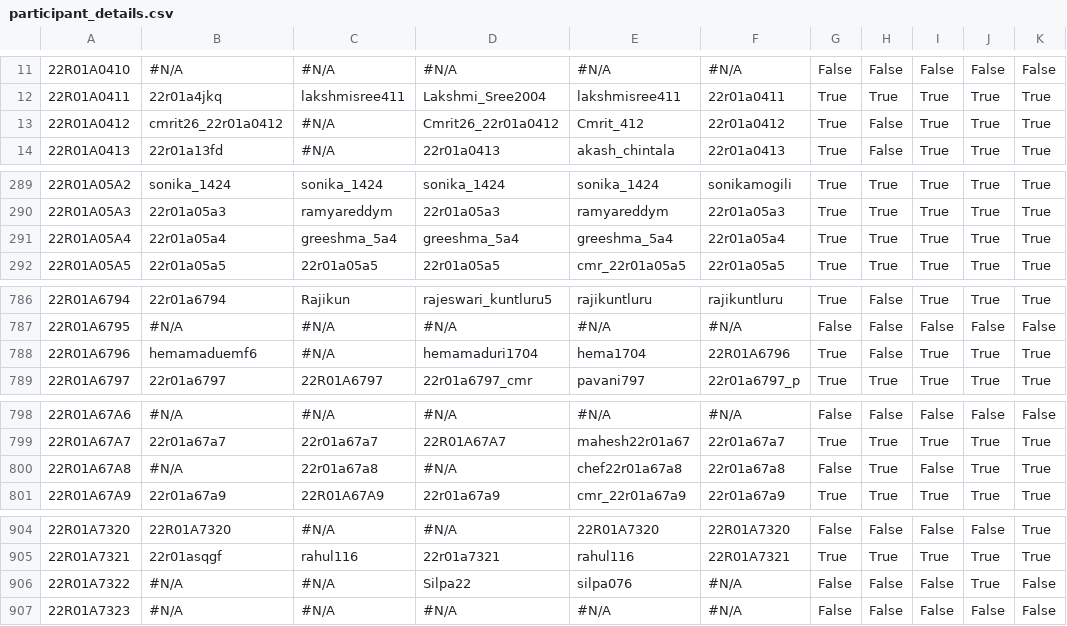
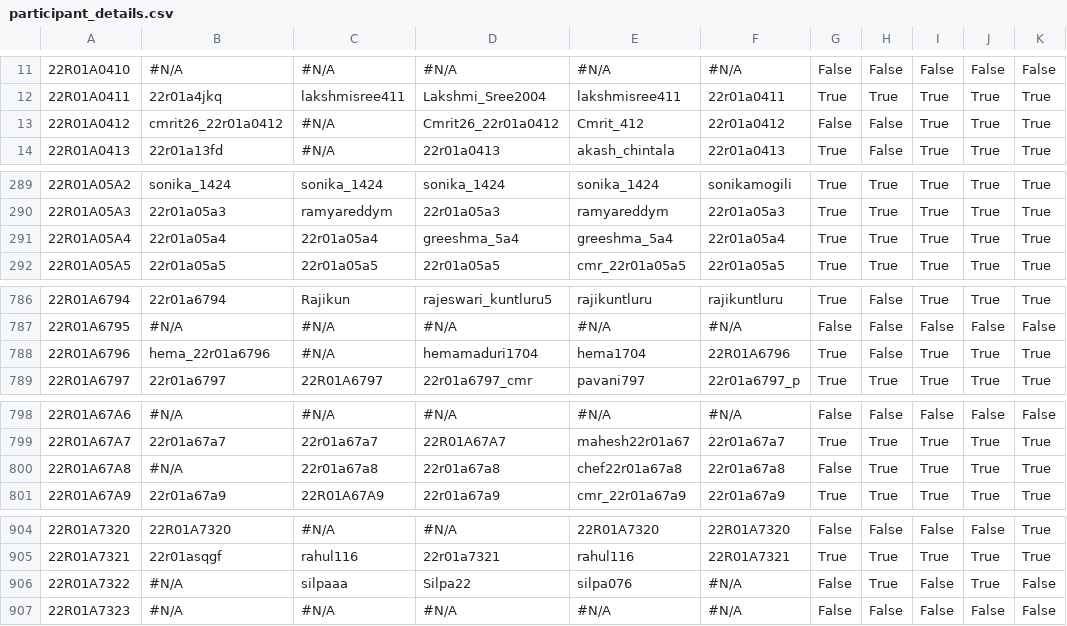
Before and after one commit to gabyah92/CMRIT2026Leaderboard, a CSV file: src/main/resources/participant_details.csv, drawn as a sheet; only a part is shown, gaps mark what is left out; the diff covers the shown part only; the diff names each change by its address in the sheet, - before the commit and + after, or states it on an @@ line.

```diff
--- a/src/main/resources/participant_details.csv
+++ b/src/main/resources/participant_details.csv
-G13: True
+G13: False
-C291: greeshma_5a4
+C291: 22r01a05a4
-B788: hemamaduemf6
+B788: hema_22r01a6796
-D800: #N/A
+D800: 22r01a67a8
-I800: False
+I800: True
-C906: #N/A
+C906: silpaaa
-H906: False
+H906: True
```
Also changed, not shown: 35 edited cells elsewhere in this file.
